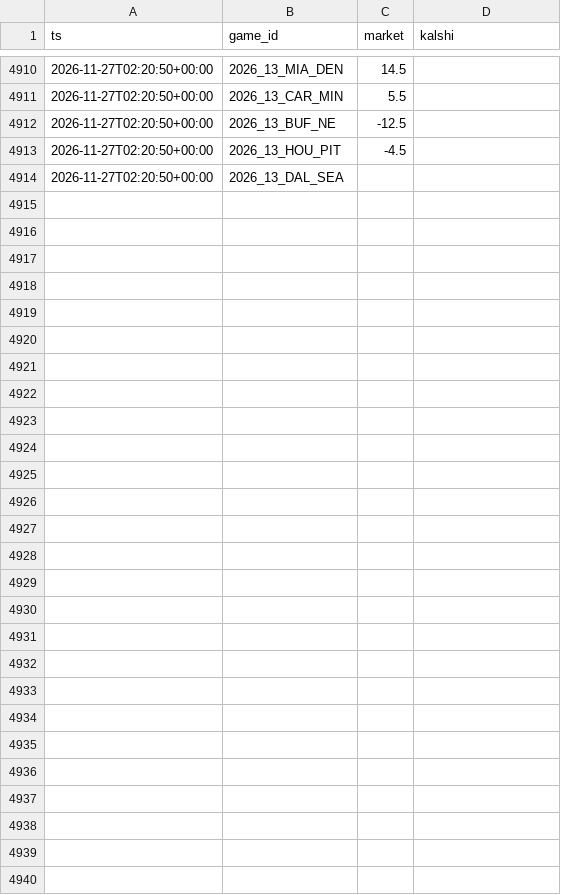
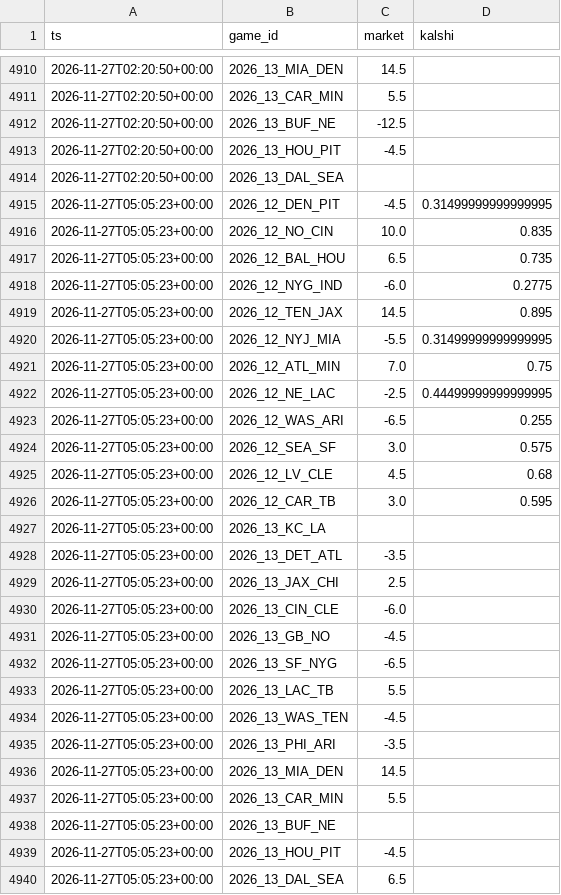
Before and after one commit to dylankelly0233-hoops/alphapoint-dashboards, a CSV file: line_history_nfl.csv, drawn as a sheet; only a part is shown, gaps mark what is left out; the diff names each change by its address in the sheet, - before the commit and + after, or states it on an @@ line.

```diff
--- a/line_history_nfl.csv
+++ b/line_history_nfl.csv
+row 4915: 2026-11-27T05:05:23+00:00 | 2026_12_DEN_PIT | -4.5 | 0.31499999999999995
+row 4916: 2026-11-27T05:05:23+00:00 | 2026_12_NO_CIN | 10.0 | 0.835
+row 4917: 2026-11-27T05:05:23+00:00 | 2026_12_BAL_HOU | 6.5 | 0.735
+row 4918: 2026-11-27T05:05:23+00:00 | 2026_12_NYG_IND | -6.0 | 0.2775
+row 4919: 2026-11-27T05:05:23+00:00 | 2026_12_TEN_JAX | 14.5 | 0.895
+row 4920: 2026-11-27T05:05:23+00:00 | 2026_12_NYJ_MIA | -5.5 | 0.31499999999999995
+row 4921: 2026-11-27T05:05:23+00:00 | 2026_12_ATL_MIN | 7.0 | 0.75
+row 4922: 2026-11-27T05:05:23+00:00 | 2026_12_NE_LAC | -2.5 | 0.44499999999999995
+row 4923: 2026-11-27T05:05:23+00:00 | 2026_12_WAS_ARI | -6.5 | 0.255
+row 4924: 2026-11-27T05:05:23+00:00 | 2026_12_SEA_SF | 3.0 | 0.575
+row 4925: 2026-11-27T05:05:23+00:00 | 2026_12_LV_CLE | 4.5 | 0.68
+row 4926: 2026-11-27T05:05:23+00:00 | 2026_12_CAR_TB | 3.0 | 0.595
+row 4927: 2026-11-27T05:05:23+00:00 | 2026_13_KC_LA
+row 4928: 2026-11-27T05:05:23+00:00 | 2026_13_DET_ATL | -3.5
+row 4929: 2026-11-27T05:05:23+00:00 | 2026_13_JAX_CHI | 2.5
+row 4930: 2026-11-27T05:05:23+00:00 | 2026_13_CIN_CLE | -6.0
+row 4931: 2026-11-27T05:05:23+00:00 | 2026_13_GB_NO | -4.5
+row 4932: 2026-11-27T05:05:23+00:00 | 2026_13_SF_NYG | -6.5
+row 4933: 2026-11-27T05:05:23+00:00 | 2026_13_LAC_TB | 5.5
+row 4934: 2026-11-27T05:05:23+00:00 | 2026_13_WAS_TEN | -4.5
+row 4935: 2026-11-27T05:05:23+00:00 | 2026_13_PHI_ARI | -3.5
+row 4936: 2026-11-27T05:05:23+00:00 | 2026_13_MIA_DEN | 14.5
+row 4937: 2026-11-27T05:05:23+00:00 | 2026_13_CAR_MIN | 5.5
+row 4938: 2026-11-27T05:05:23+00:00 | 2026_13_BUF_NE
+row 4939: 2026-11-27T05:05:23+00:00 | 2026_13_HOU_PIT | -4.5
+row 4940: 2026-11-27T05:05:23+00:00 | 2026_13_DAL_SEA | 6.5
```
Also changed, not shown: line_history_cfb.csv, ratings_history_cfb.csv, 23 other files.
